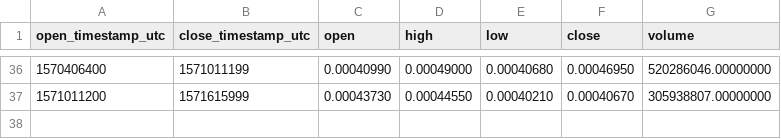
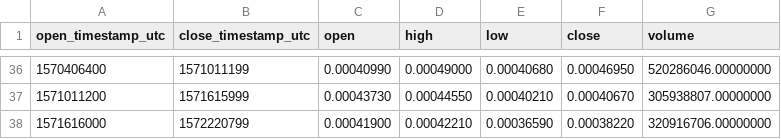
Before and after one commit to cryptobigbro/binance-BTTTUSD, a CSV file: binance-BTTTUSD-1w.csv, drawn as a sheet; only a part is shown, gaps mark what is left out.

```diff
--- a/binance-BTTTUSD-1w.csv
+++ b/binance-BTTTUSD-1w.csv
@@ -37 +37,2 @@ open_timestamp_utc,close_timestamp_utc,open,high,low,close,volume
 1571011200,1571615999,0.00043730,0.00044550,0.00040210,0.00040670,305938807.00000000
+1571616000,1572220799,0.00041900,0.00042210,0.00036590,0.00038220,320916706.00000000
```
Also changed, not shown: binance-BTTTUSD-1d.csv, binance-BTTTUSD-1h.csv.
